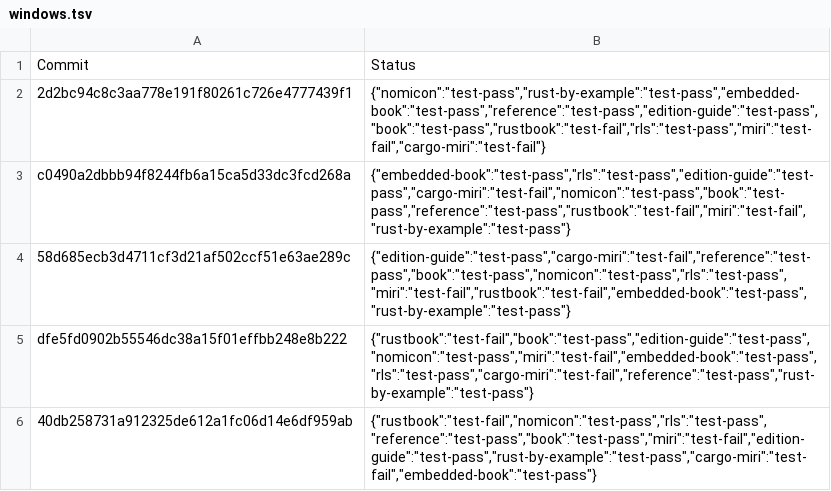
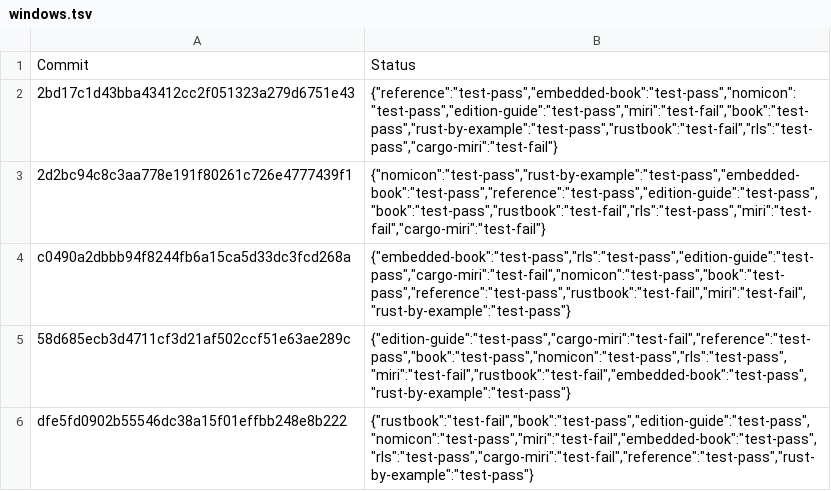
Before and after one commit to rust-lang-nursery/rust-toolstate, a TSV file: history/windows.tsv, drawn as a sheet; only a part is shown; the shorter side is filled out with more unchanged rows.

Commit message:
(windows CI update)

```diff
--- a/history/windows.tsv
+++ b/history/windows.tsv
@@ -1,2 +1,3 @@
 Commit	Status
+2bd17c1d43bba43412cc2f051323a279d6751e43	{"reference":"test-pass","embedded-book":"test-pass","nomicon":"test-pass","edition-guide":"test-pass","miri":"test-fail","book":"test-pass","rust-by-example":"test-pass","rustbook":"test-fail","rls":"test-pass","cargo-miri":"test-fail"}
 2d2bc94c8c3aa778e191f80261c726e4777439f1	{"nomicon":"test-pass","rust-by-example":"test-pass","embedded-book":"test-pass","reference":"test-pass","edition-guide":"test-pass","book":"test-pass","rustbook":"test-fail","rls":"test-pass","miri":"test-fail","cargo-miri":"test-fail"}
```
